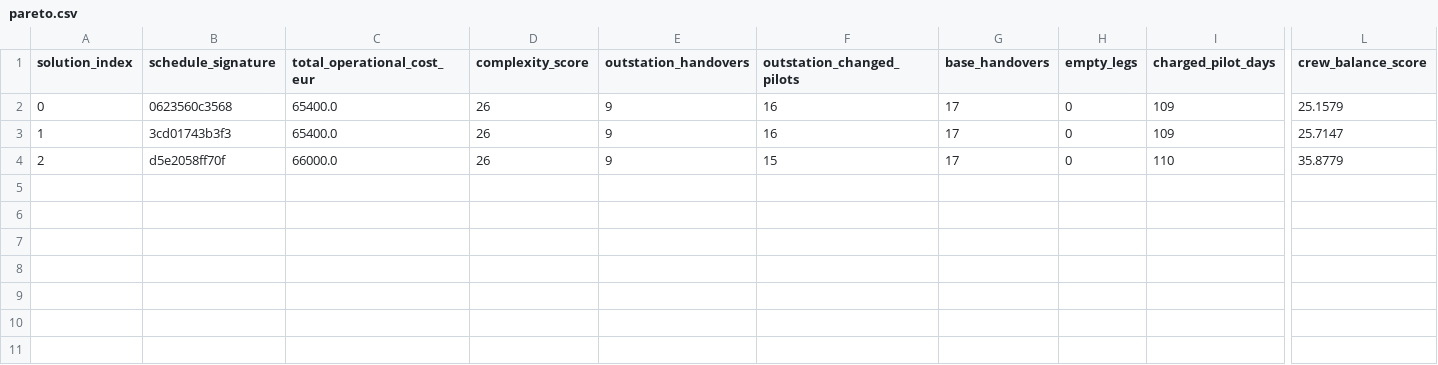
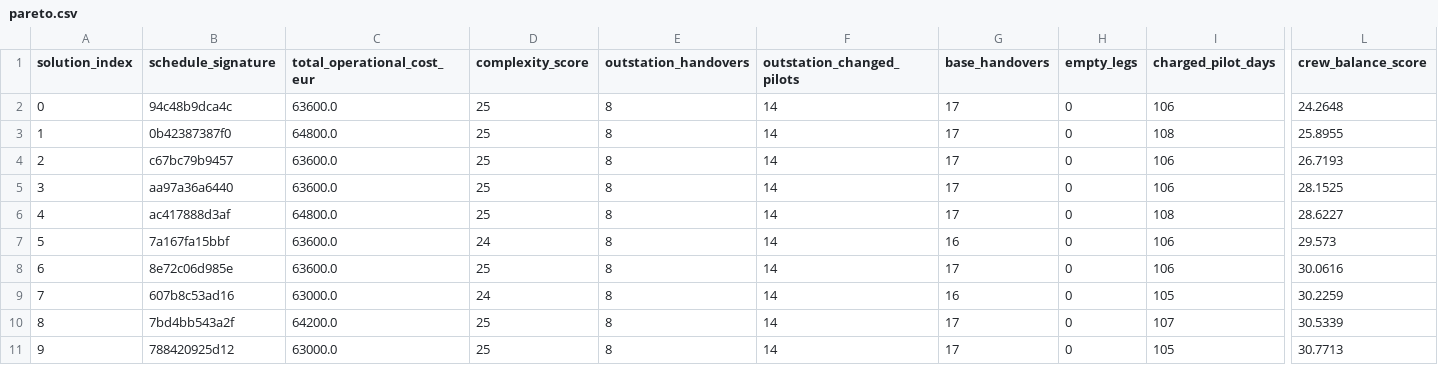
Before and after one commit to pietcallemeyn/airline_optimizer, a CSV file: output/pareto.csv, drawn as a sheet; only a part is shown, gaps mark what is left out; rows hold the shown columns only; the diff names each change by its address in the sheet, - before the commit and + after, or states it on an @@ line.

```diff
--- a/output/pareto.csv
+++ b/output/pareto.csv
-B2 (schedule_signature): 0623560c3568
+B2 (schedule_signature): 94c48b9dca4c
-C2 (total_operational_cost_eur): 65400.0
+C2 (total_operational_cost_eur): 63600.0
-D2:D4 (complexity_score): 26
+D2:D4 (complexity_score): 25
-E2:E4 (outstation_handovers): 9
+E2:E4 (outstation_handovers): 8
-F2:F3 (outstation_changed_pilots): 16
+F2:F3 (outstation_changed_pilots): 14
-I2 (charged_pilot_days): 109
+I2 (charged_pilot_days): 106
-L2 (crew_balance_score): 25.1579
+L2 (crew_balance_score): 24.2648
-B3 (schedule_signature): 3cd01743b3f3
+B3 (schedule_signature): 0b42387387f0
-C3 (total_operational_cost_eur): 65400.0
+C3 (total_operational_cost_eur): 64800.0
-I3 (charged_pilot_days): 109
+I3 (charged_pilot_days): 108
-L3 (crew_balance_score): 25.7147
+L3 (crew_balance_score): 25.8955
-B4 (schedule_signature): d5e2058ff70f
+B4 (schedule_signature): c67bc79b9457
-C4 (total_operational_cost_eur): 66000.0
+C4 (total_operational_cost_eur): 63600.0
-F4 (outstation_changed_pilots): 15
+F4 (outstation_changed_pilots): 14
-I4 (charged_pilot_days): 110
+I4 (charged_pilot_days): 106
-L4 (crew_balance_score): 35.8779
+L4 (crew_balance_score): 26.7193
+row 5: 3 | aa97a36a6440 | 63600.0 | 25 | 8 | 14 | 17 | 0 | 106 | 28.1525
+row 6: 4 | ac417888d3af | 64800.0 | 25 | 8 | 14 | 17 | 0 | 108 | 28.6227
+row 7: 5 | 7a167fa15bbf | 63600.0 | 24 | 8 | 14 | 16 | 0 | 106 | 29.573
+row 8: 6 | 8e72c06d985e | 63600.0 | 25 | 8 | 14 | 17 | 0 | 106 | 30.0616
+row 9: 7 | 607b8c53ad16 | 63000.0 | 24 | 8 | 14 | 16 | 0 | 105 | 30.2259
+row 10: 8 | 7bd4bb543a2f | 64200.0 | 25 | 8 | 14 | 17 | 0 | 107 | 30.5339
+row 11: 9 | 788420925d12 | 63000.0 | 25 | 8 | 14 | 17 | 0 | 105 | 30.7713
```
Also changed, not shown: data/pilots.csv, 20 other files.
